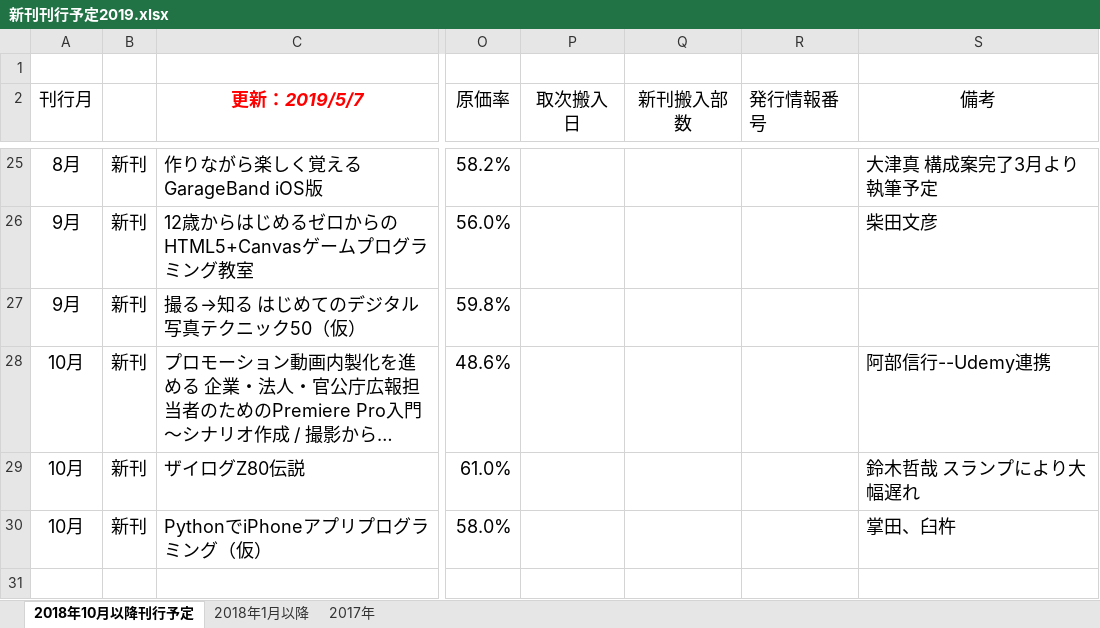
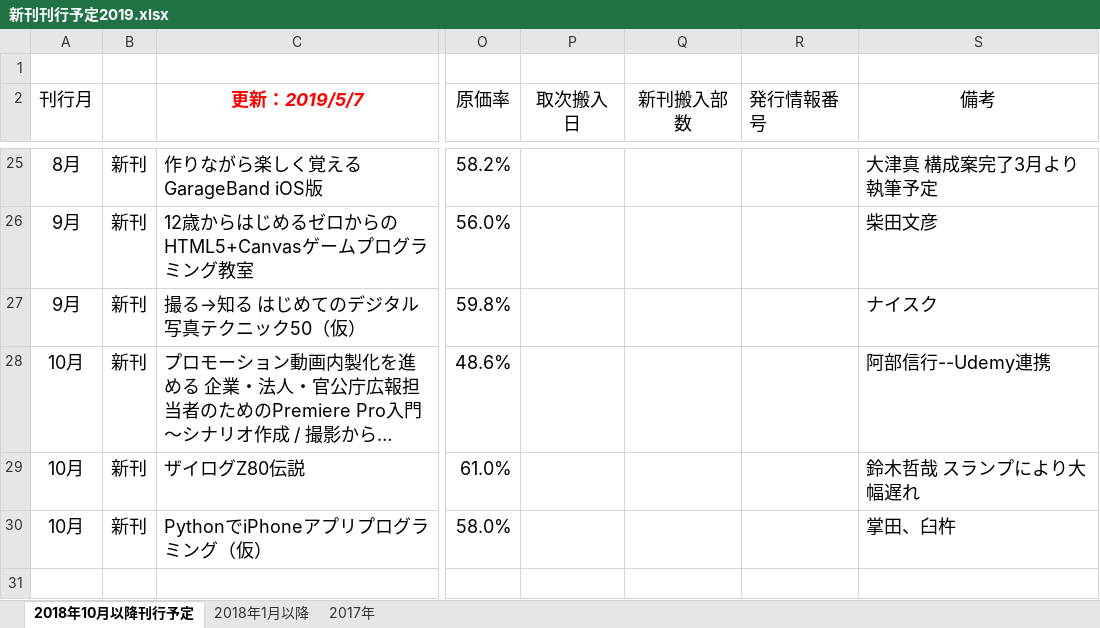
Before and after one commit to kameyamachiquvi/shinkan, an Excel workbook: 新刊刊行予定2019.xlsx, sheet 2018年10月以降刊行予定, drawn as a sheet; only a part is shown, gaps mark what is left out; long unchanged cells end in …; values as stored, in another font and other column widths than the file's, no borders; the diff names each change by its address in the sheet, - before the commit and + after, or states it on an @@ line.

Commit message:
ナイスク

```diff
--- a/新刊刊行予定2019.xlsx (sheet 2018年10月以降刊行予定)
+++ b/新刊刊行予定2019.xlsx (sheet 2018年10月以降刊行予定)
-S27 (備考): (empty)
+S27 (備考): ナイスク
```
